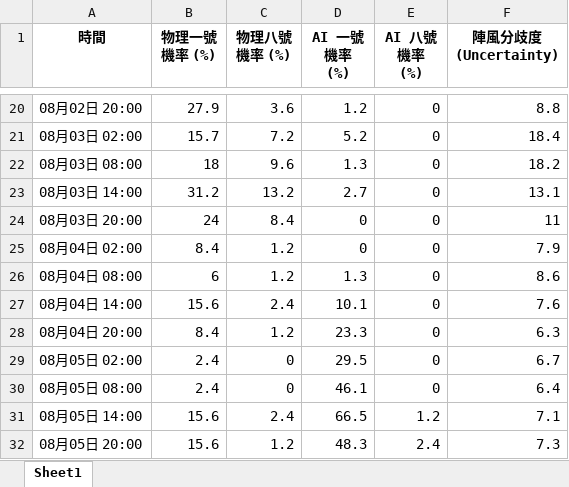
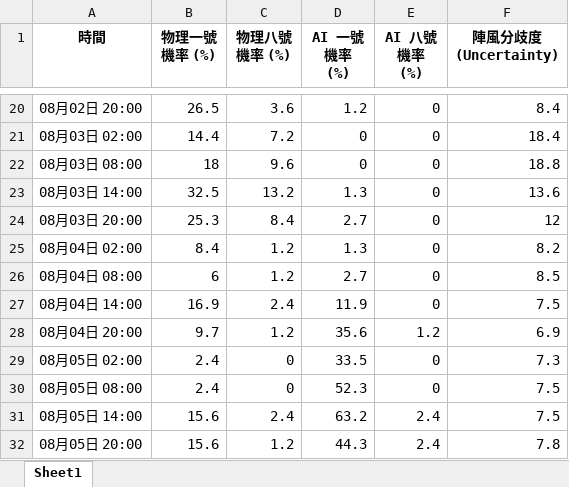
Before and after one commit to Ozymandiax/hk-typhoon-early-warning, an Excel workbook: data/typhoon_predictions.xlsx, sheet Sheet1, drawn as a sheet; only a part is shown, gaps mark what is left out; values as stored, in another font and other column widths than the file's, no borders; the diff covers the shown part only; the diff names each change by its address in the sheet, - before the commit and + after, or states it on an @@ line.

```diff
--- a/data/typhoon_predictions.xlsx (sheet Sheet1)
+++ b/data/typhoon_predictions.xlsx (sheet Sheet1)
-B20 (物理一號機率 (%)): 27.9
+B20 (物理一號機率 (%)): 26.5
-F20 (陣風分歧度 (Uncertainty)): 8.8
+F20 (陣風分歧度 (Uncertainty)): 8.4
-B21 (物理一號機率 (%)): 15.7
+B21 (物理一號機率 (%)): 14.4
-D21 (AI 一號機率 (%)): 5.2
+D21 (AI 一號機率 (%)): 0
-D22 (AI 一號機率 (%)): 1.3
+D22 (AI 一號機率 (%)): 0
-F22 (陣風分歧度 (Uncertainty)): 18.2
+F22 (陣風分歧度 (Uncertainty)): 18.8
-B23 (物理一號機率 (%)): 31.2
+B23 (物理一號機率 (%)): 32.5
-D23 (AI 一號機率 (%)): 2.7
+D23 (AI 一號機率 (%)): 1.3
-F23 (陣風分歧度 (Uncertainty)): 13.1
+F23 (陣風分歧度 (Uncertainty)): 13.6
-B24 (物理一號機率 (%)): 24
+B24 (物理一號機率 (%)): 25.3
-D24 (AI 一號機率 (%)): 0
+D24 (AI 一號機率 (%)): 2.7
-F24 (陣風分歧度 (Uncertainty)): 11
+F24 (陣風分歧度 (Uncertainty)): 12
-D25 (AI 一號機率 (%)): 0
+D25 (AI 一號機率 (%)): 1.3
-F25 (陣風分歧度 (Uncertainty)): 7.9
+F25 (陣風分歧度 (Uncertainty)): 8.2
-D26 (AI 一號機率 (%)): 1.3
+D26 (AI 一號機率 (%)): 2.7
-F26 (陣風分歧度 (Uncertainty)): 8.6
+F26 (陣風分歧度 (Uncertainty)): 8.5
-B27 (物理一號機率 (%)): 15.6
+B27 (物理一號機率 (%)): 16.9
-D27 (AI 一號機率 (%)): 10.1
+D27 (AI 一號機率 (%)): 11.9
-F27 (陣風分歧度 (Uncertainty)): 7.6
+F27 (陣風分歧度 (Uncertainty)): 7.5
-B28 (物理一號機率 (%)): 8.4
+B28 (物理一號機率 (%)): 9.7
-D28 (AI 一號機率 (%)): 23.3
+D28 (AI 一號機率 (%)): 35.6
-E28 (AI 八號機率 (%)): 0
+E28 (AI 八號機率 (%)): 1.2
-F28 (陣風分歧度 (Uncertainty)): 6.3
+F28 (陣風分歧度 (Uncertainty)): 6.9
-D29 (AI 一號機率 (%)): 29.5
+D29 (AI 一號機率 (%)): 33.5
-F29 (陣風分歧度 (Uncertainty)): 6.7
+F29 (陣風分歧度 (Uncertainty)): 7.3
-D30 (AI 一號機率 (%)): 46.1
+D30 (AI 一號機率 (%)): 52.3
-F30 (陣風分歧度 (Uncertainty)): 6.4
+F30 (陣風分歧度 (Uncertainty)): 7.5
-D31 (AI 一號機率 (%)): 66.5
+D31 (AI 一號機率 (%)): 63.2
-E31 (AI 八號機率 (%)): 1.2
+E31 (AI 八號機率 (%)): 2.4
-F31 (陣風分歧度 (Uncertainty)): 7.1
+F31 (陣風分歧度 (Uncertainty)): 7.5
-D32 (AI 一號機率 (%)): 48.3
+D32 (AI 一號機率 (%)): 44.3
-F32 (陣風分歧度 (Uncertainty)): 7.3
+F32 (陣風分歧度 (Uncertainty)): 7.8
```
Also changed, not shown: 88 edited cells elsewhere in this sheet, 1 other file.
